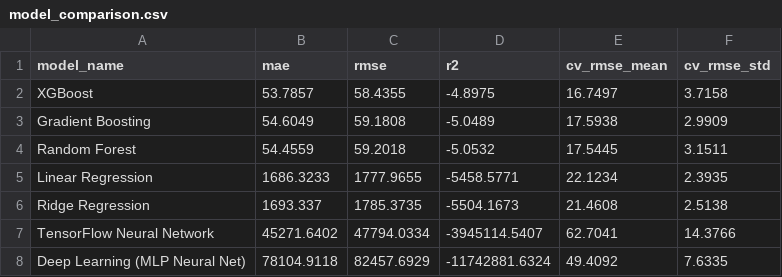
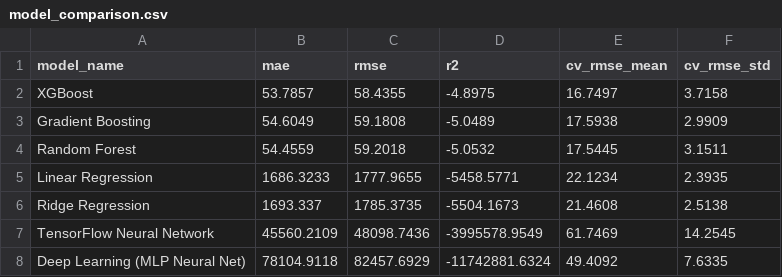
Before and after one commit to MuhammedAhmedArain/pearl_AQI, a CSV file: models/model_comparison.csv, drawn as a sheet.

```diff
--- a/models/model_comparison.csv
+++ b/models/model_comparison.csv
@@ -6,3 +6,3 @@ Linear Regression,1686.3233,1777.9655,-5458.5771,22.1234,2.3935
 Ridge Regression,1693.337,1785.3735,-5504.1673,21.4608,2.5138
-TensorFlow Neural Network,45271.6402,47794.0334,-3945114.5407,62.7041,14.3766
+TensorFlow Neural Network,45560.2109,48098.7436,-3995578.9549,61.7469,14.2545
 Deep Learning (MLP Neural Net),78104.9118,82457.6929,-11742881.6324,49.4092,7.6335
```
Also changed, not shown: 1 other file.
